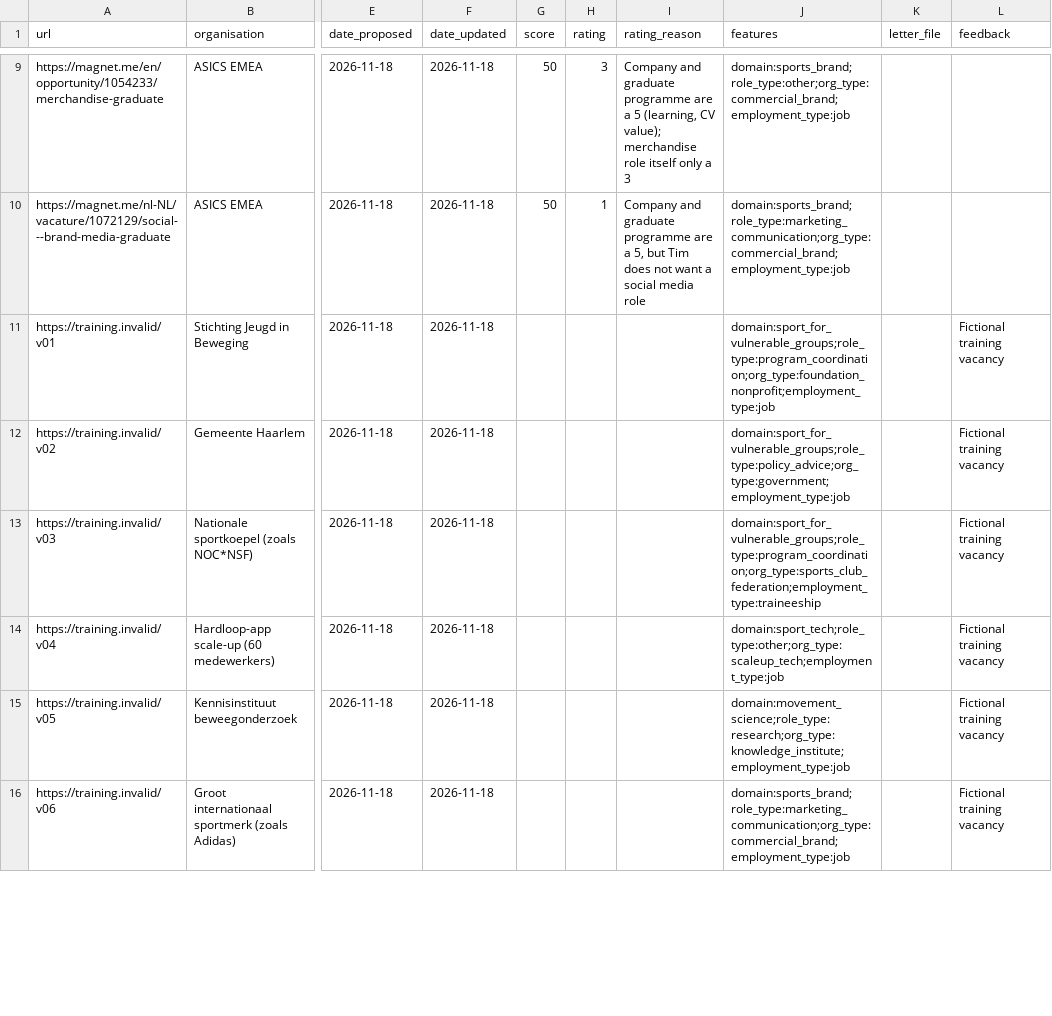
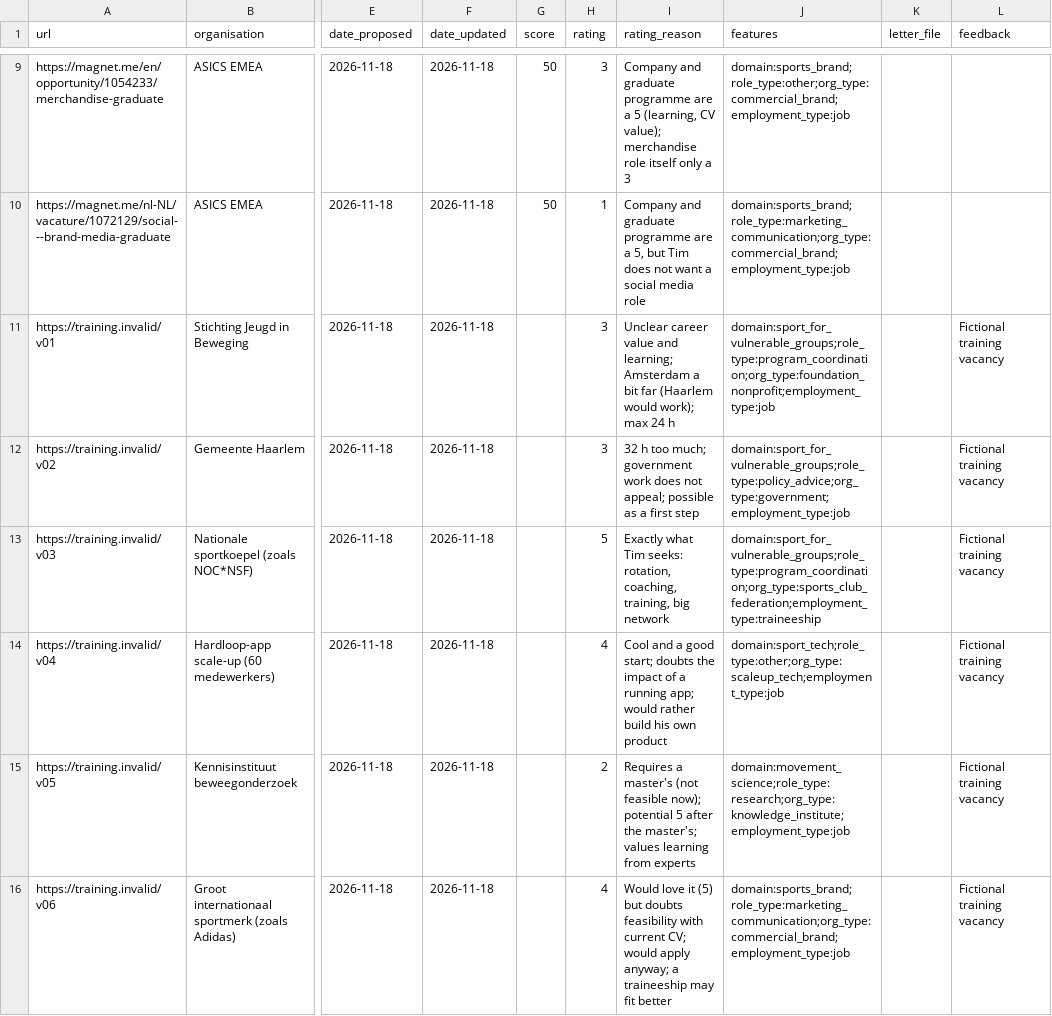
Before and after one commit to Tim-Aarts03/Agents-Tim-Aarts, a CSV file: logs/applications.csv, drawn as a sheet; only a part is shown, gaps mark what is left out; the diff covers the shown part only; the diff names each change by its address in the sheet, - before the commit and + after, or states it on an @@ line.

```diff
--- a/logs/applications.csv
+++ b/logs/applications.csv
-H11:H12 (rating): (empty)
+H11:H12 (rating): 3
-I11 (rating_reason): (empty)
+I11 (rating_reason): Unclear career value and learning; Amsterdam a bit far (Haarlem would work); max 24 h
-I12 (rating_reason): (empty)
+I12 (rating_reason): 32 h too much; government work does not appeal; possible as a first step
-H13 (rating): (empty)
+H13 (rating): 5
-I13 (rating_reason): (empty)
+I13 (rating_reason): Exactly what Tim seeks: rotation, coaching, training, big network
-H14 (rating): (empty)
+H14 (rating): 4
-I14 (rating_reason): (empty)
+I14 (rating_reason): Cool and a good start; doubts the impact of a running app; would rather build his own product
-H15 (rating): (empty)
+H15 (rating): 2
-I15 (rating_reason): (empty)
+I15 (rating_reason): Requires a master's (not feasible now); potential 5 after the master's; values learning from experts
-H16 (rating): (empty)
+H16 (rating): 4
-I16 (rating_reason): (empty)
+I16 (rating_reason): Would love it (5) but doubts feasibility with current CV; would apply anyway; a traineeship may fit better
```
Also changed, not shown: 12 edited cells elsewhere in this file.
